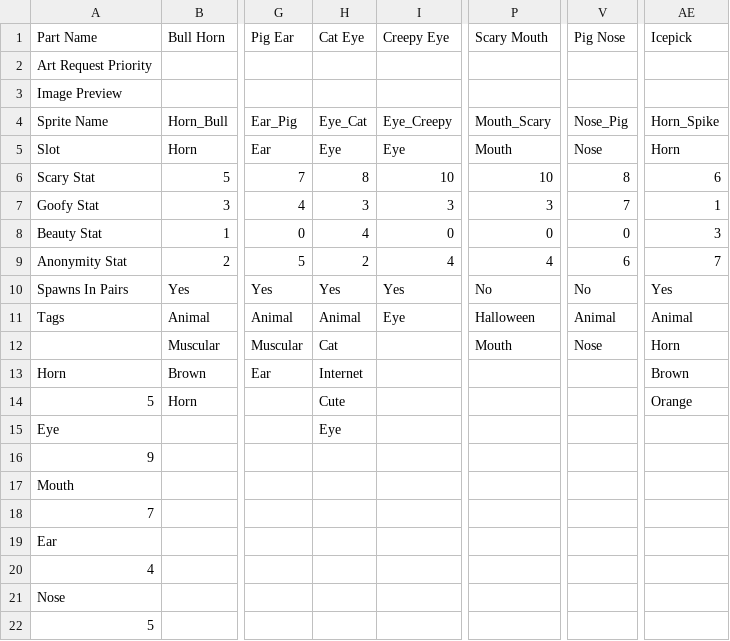
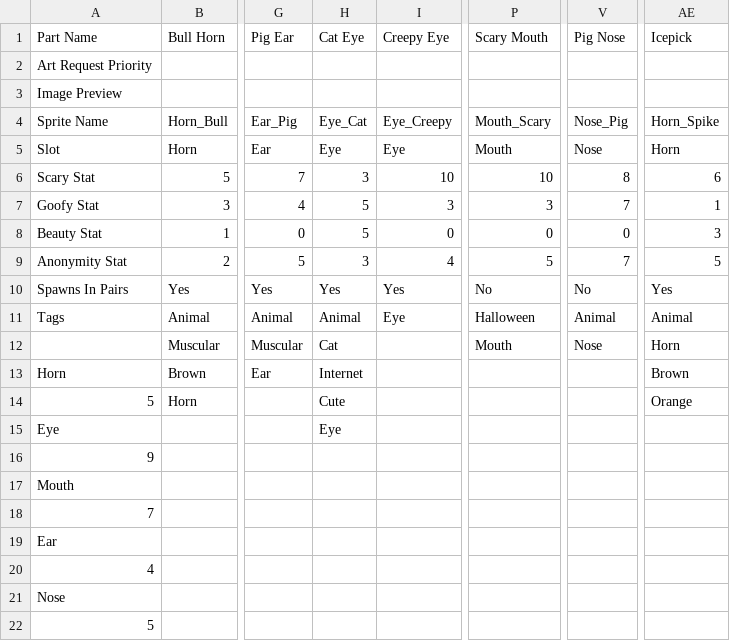
Before and after one commit to AaronLieberman/ggj26, a CSV file: GameJam26/Assets/Resources/Mask Maker - Mask Parts.csv, drawn as a sheet; only a part is shown, gaps mark what is left out; the diff names each change by its address in the sheet, - before the commit and + after, or states it on an @@ line.

Commit message:
balancing mask parts

```diff
--- a/GameJam26/Assets/Resources/Mask Maker - Mask Parts.csv
+++ b/GameJam26/Assets/Resources/Mask Maker - Mask Parts.csv
-H6: 8
+H6: 3
-H7: 3
+H7: 5
-H8: 4
+H8: 5
-H9: 2
+H9: 3
-P9: 4
+P9: 5
-V9: 6
+V9: 7
-AE9: 7
+AE9: 5
```
